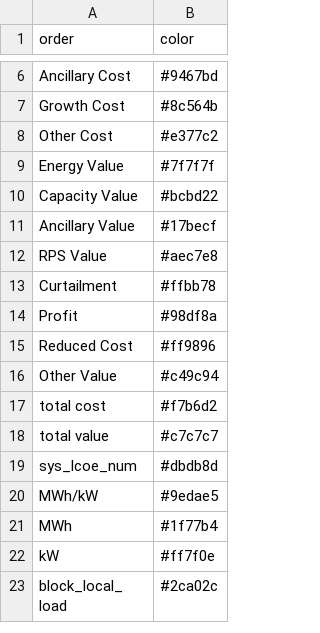
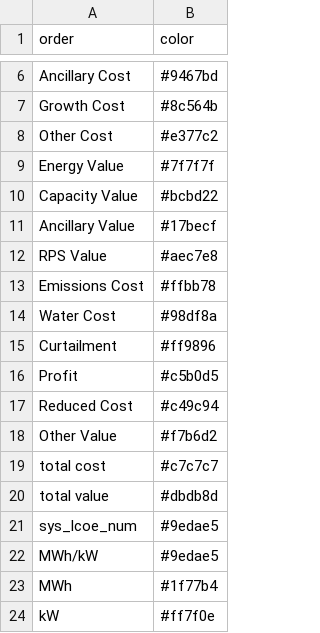
Before and after one commit to mmowers/bokehpivot, a CSV file: in/cost_val_style.csv, drawn as a sheet; only a part is shown, gaps mark what is left out; the shorter side is filled out with more unchanged rows.

```diff
--- a/in/cost_val_style.csv
+++ b/in/cost_val_style.csv
@@ -12,9 +12,11 @@ Ancillary Value,#17becf
 RPS Value,#aec7e8
-Curtailment,#ffbb78
-Profit,#98df8a
-Reduced Cost,#ff9896
-Other Value,#c49c94
-total cost,#f7b6d2
-total value,#c7c7c7
-sys_lcoe_num,#dbdb8d
+Emissions Cost,#ffbb78
+Water Cost,#98df8a
+Curtailment,#ff9896
+Profit,#c5b0d5
+Reduced Cost,#c49c94
+Other Value,#f7b6d2
+total cost,#c7c7c7
+total value,#dbdb8d
+sys_lcoe_num,#9edae5
 MWh/kW,#9edae5
```
Also changed, not shown: in/cost_val_map.csv, 1 other file.
